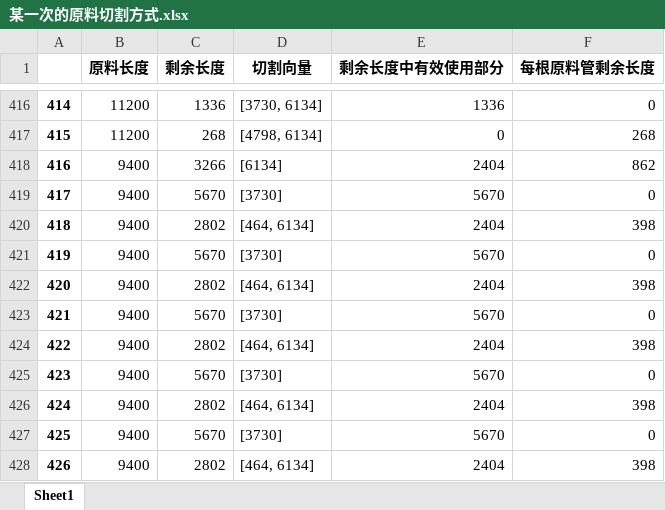
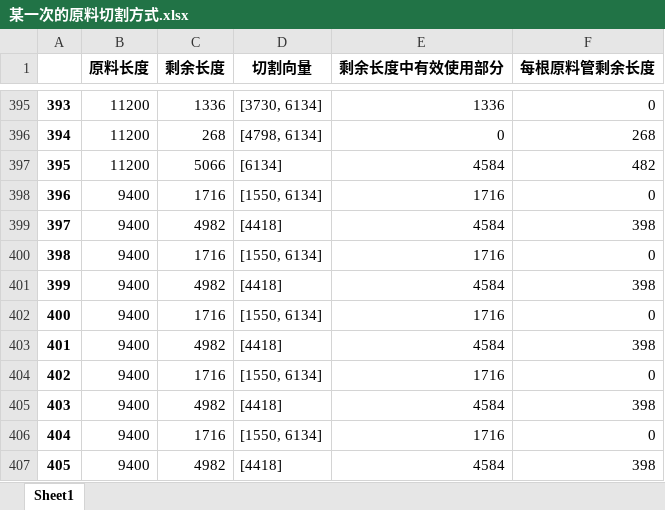
Before and after one commit to jmx01/initial, an Excel workbook: 某一次的原料切割方式.xlsx, sheet Sheet1, drawn as a sheet; only a part is shown, gaps mark what is left out; values as stored, in another font and other column widths than the file's, no borders; removed rows and columns are numbered as before the commit, all else as after; the diff covers the shown part only; the diff names each change by its address in the sheet, - before the commit and + after, or states it on an @@ line.

```diff
--- a/某一次的原料切割方式.xlsx (sheet Sheet1)
+++ b/某一次的原料切割方式.xlsx (sheet Sheet1)
@@ column A renumbered from row 8 down @@
-row 418: 416 | 9400 | 3266 | [6134] | 2404 | 862
+row 397: 395 | 11200 | 5066 | [6134] | 4584 | 482
-C398 (剩余长度): 5670
+C398 (剩余长度): 1716
-D398 (切割向量): [3730]
+D398 (切割向量): [1550, 6134]
-E398 (剩余长度中有效使用部分): 5670
+E398 (剩余长度中有效使用部分): 1716
-C399 (剩余长度): 2802
+C399 (剩余长度): 4982
-D399 (切割向量): [464, 6134]
+D399 (切割向量): [4418]
-E399 (剩余长度中有效使用部分): 2404
+E399 (剩余长度中有效使用部分): 4584
-C400 (剩余长度): 5670
+C400 (剩余长度): 1716
-D400 (切割向量): [3730]
+D400 (切割向量): [1550, 6134]
-E400 (剩余长度中有效使用部分): 5670
+E400 (剩余长度中有效使用部分): 1716
-C401 (剩余长度): 2802
+C401 (剩余长度): 4982
-D401 (切割向量): [464, 6134]
+D401 (切割向量): [4418]
-E401 (剩余长度中有效使用部分): 2404
+E401 (剩余长度中有效使用部分): 4584
-C402 (剩余长度): 5670
+C402 (剩余长度): 1716
-D402 (切割向量): [3730]
+D402 (切割向量): [1550, 6134]
-E402 (剩余长度中有效使用部分): 5670
+E402 (剩余长度中有效使用部分): 1716
-C403 (剩余长度): 2802
+C403 (剩余长度): 4982
-D403 (切割向量): [464, 6134]
+D403 (切割向量): [4418]
-E403 (剩余长度中有效使用部分): 2404
+E403 (剩余长度中有效使用部分): 4584
-C404 (剩余长度): 5670
+C404 (剩余长度): 1716
-D404 (切割向量): [3730]
+D404 (切割向量): [1550, 6134]
-E404 (剩余长度中有效使用部分): 5670
+E404 (剩余长度中有效使用部分): 1716
-C405 (剩余长度): 2802
+C405 (剩余长度): 4982
-D405 (切割向量): [464, 6134]
+D405 (切割向量): [4418]
-E405 (剩余长度中有效使用部分): 2404
+E405 (剩余长度中有效使用部分): 4584
-C406 (剩余长度): 5670
+C406 (剩余长度): 1716
-D406 (切割向量): [3730]
+D406 (切割向量): [1550, 6134]
-E406 (剩余长度中有效使用部分): 5670
+E406 (剩余长度中有效使用部分): 1716
-C407 (剩余长度): 2802
+C407 (剩余长度): 4982
-D407 (切割向量): [464, 6134]
+D407 (切割向量): [4418]
-E407 (剩余长度中有效使用部分): 2404
+E407 (剩余长度中有效使用部分): 4584
```
Also changed, not shown: 3 added rows, 24 removed rows, 195 moved rows and 51 edited cells elsewhere in this sheet, 某一次的原料切割方式——new.xlsx, 此次切割剩余原料.xlsx, 3 other files.
